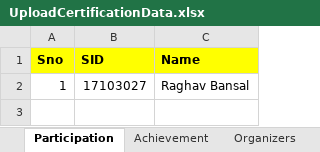
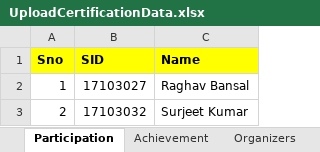
Before and after one commit to RB384/CCAS, an Excel workbook: uploads/UploadCertificationData.xlsx, sheet Participation, drawn as a sheet; values as stored, in another font and other column widths than the file's, no borders; the diff names each change by its address in the sheet, - before the commit and + after, or states it on an @@ line.

```diff
--- a/uploads/UploadCertificationData.xlsx (sheet Participation)
+++ b/uploads/UploadCertificationData.xlsx (sheet Participation)
+row 3: 2 | 17103032 | Surjeet Kumar
```
Also changed, not shown: sheet Achievement, 8 other files.
